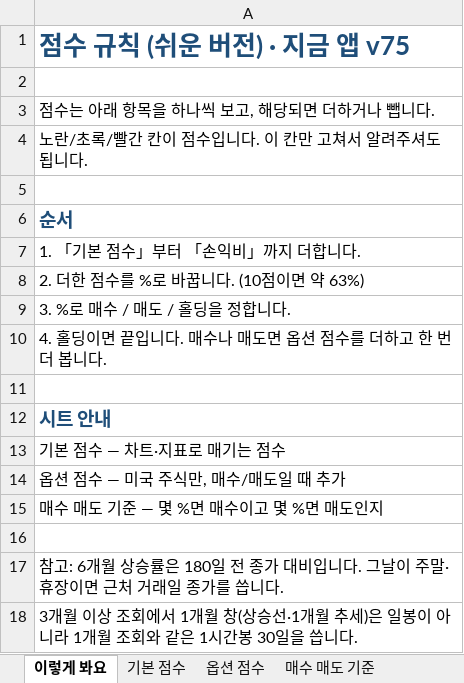
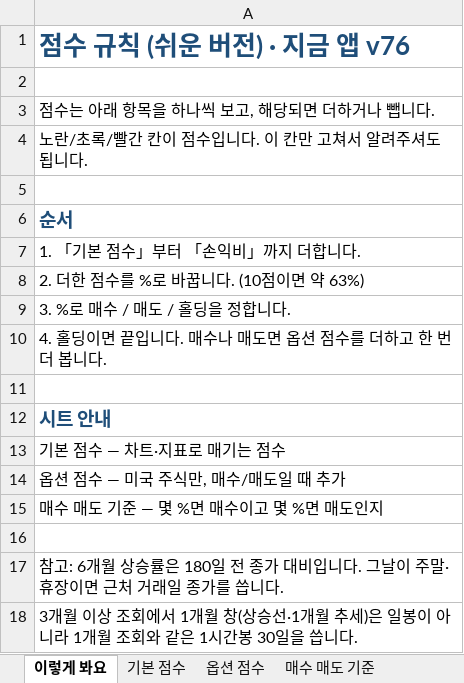
Before and after one commit to placideminent/trade-advisor, an Excel workbook: 규칙_점수표_v52.xlsx, sheet 이렇게 봐요, drawn as a sheet; values as stored, in another font and other column widths than the file's, no borders; the diff names each change by its address in the sheet, - before the commit and + after, or states it on an @@ line.

```diff
--- a/규칙_점수표_v52.xlsx (sheet 이렇게 봐요)
+++ b/규칙_점수표_v52.xlsx (sheet 이렇게 봐요)
-A1: 점수 규칙 (쉬운 버전) · 지금 앱 v75
+A1: 점수 규칙 (쉬운 버전) · 지금 앱 v76
```
Also changed, not shown: sheet 기본 점수, 4 other files.
